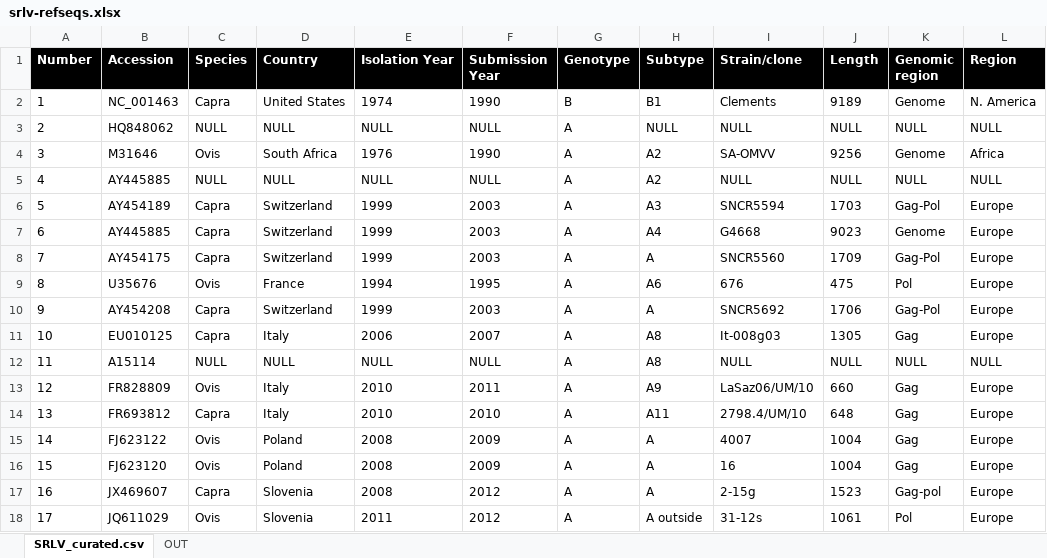
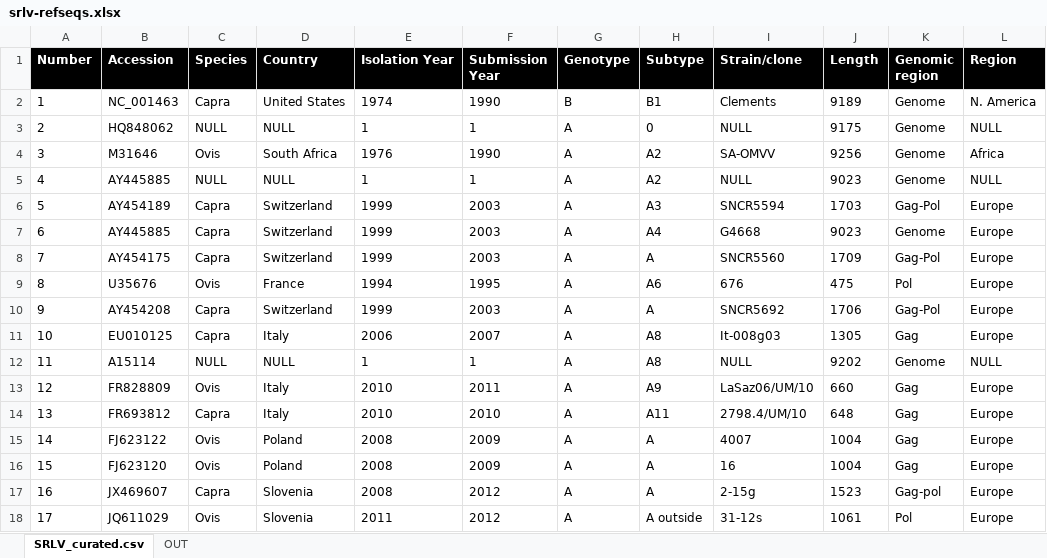
Before and after one commit to giffordlabcvr/Lentivirus-GLUE, an Excel workbook: tabular/extension/srlv-refseqs.xlsx, sheet SRLV_curated.csv, drawn as a sheet; values as stored, in another font and other column widths than the file's, no borders; the diff names each change by its address in the sheet, - before the commit and + after, or states it on an @@ line.

```diff
--- a/tabular/extension/srlv-refseqs.xlsx (sheet SRLV_curated.csv)
+++ b/tabular/extension/srlv-refseqs.xlsx (sheet SRLV_curated.csv)
-E3 (Isolation Year): NULL
+E3 (Isolation Year): 1
-F3 (Submission Year): NULL
+F3 (Submission Year): 1
-H3 (Subtype): NULL
+H3 (Subtype): 0
-J3 (Length): NULL
+J3 (Length): 9175
-K3 (Genomic region): NULL
+K3 (Genomic region): Genome
-E5 (Isolation Year): NULL
+E5 (Isolation Year): 1
-F5 (Submission Year): NULL
+F5 (Submission Year): 1
-J5 (Length): NULL
+J5 (Length): 9023
-K5 (Genomic region): NULL
+K5 (Genomic region): Genome
-E12 (Isolation Year): NULL
+E12 (Isolation Year): 1
-F12 (Submission Year): NULL
+F12 (Submission Year): 1
-J12 (Length): NULL
+J12 (Length): 9202
-K12 (Genomic region): NULL
+K12 (Genomic region): Genome
```
Also changed, not shown: 3 other files.
